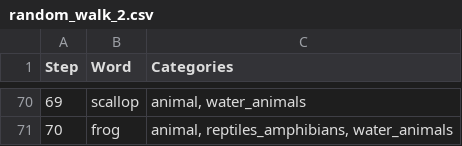
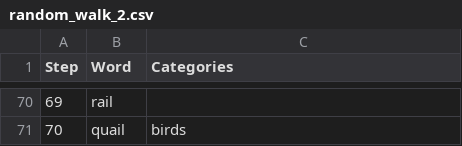
Before and after one commit to sun-wendy/semantic-search, a CSV file: results/random_walks_category/random_walk_2.csv, drawn as a sheet; only a part is shown, gaps mark what is left out; the diff covers the shown part only.

Commit message:
Finish collecting all random walk results

```diff
--- a/results/random_walks_category/random_walk_2.csv
+++ b/results/random_walks_category/random_walk_2.csv
@@ -70,2 +70,2 @@ Step,Word,Categories
-69,scallop,"animal, water_animals"
-70,frog,"animal, reptiles_amphibians, water_animals"
+69,rail,
+70,quail,birds
```
Also changed, not shown: 136 edited cells elsewhere in this file, results/random_walks_category/random_walk_3.csv, results/random_walks_category/random_walk_5.csv, 18 other files.
